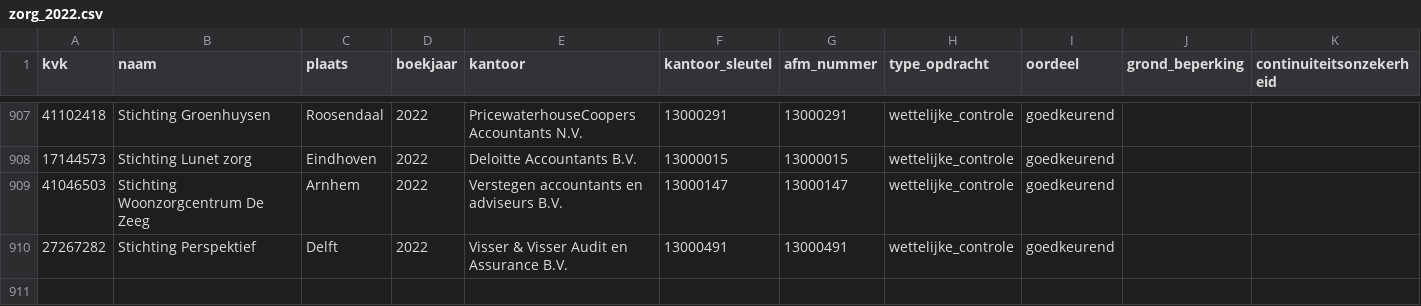
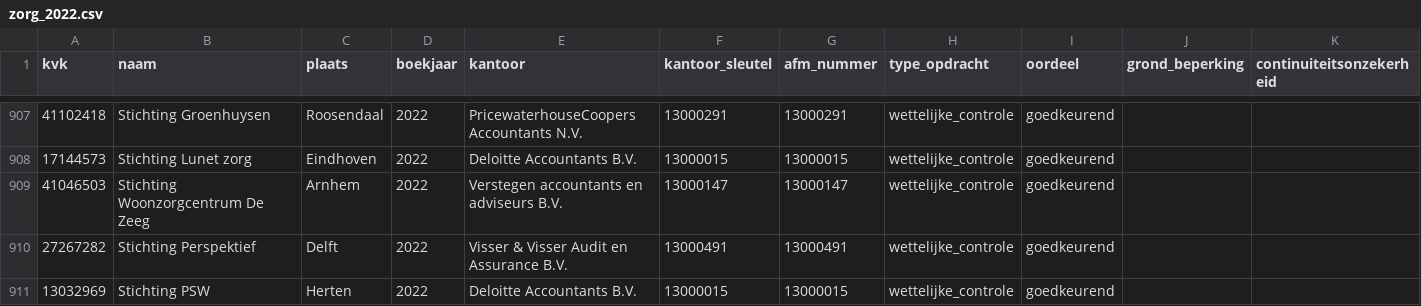
Before and after one commit to boazbuilds/Whosigns, a CSV file: pipeline/oogst/zorg_2022.csv, drawn as a sheet; only a part is shown, gaps mark what is left out; the diff names each change by its address in the sheet, - before the commit and + after, or states it on an @@ line.

```diff
--- a/pipeline/oogst/zorg_2022.csv
+++ b/pipeline/oogst/zorg_2022.csv
+row 911: 13032969 | Stichting PSW | Herten | 2022 | Deloitte Accountants B.V. | 13000015 | 13000015 | wettelijke_controle | goedkeurend
```
Also changed, not shown: 1 other file.
